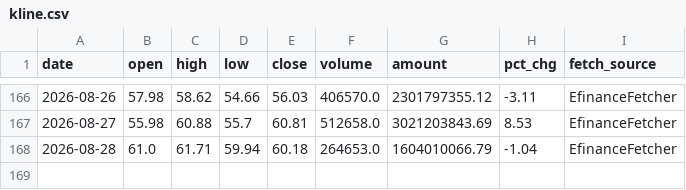
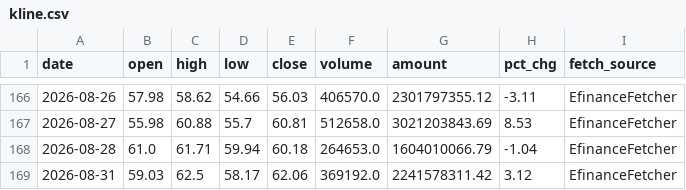
Before and after one commit to Kuromiiiii0329/daily_stock_analysis, a CSV file: portal/data/stocks/000831/kline.csv, drawn as a sheet; only a part is shown, gaps mark what is left out; the diff names each change by its address in the sheet, - before the commit and + after, or states it on an @@ line.

```diff
--- a/portal/data/stocks/000831/kline.csv
+++ b/portal/data/stocks/000831/kline.csv
+row 169: 2026-08-31 | 59.03 | 62.5 | 58.17 | 62.06 | 369192.0 | 2241578311.42 | 3.12 | EfinanceFetcher
```
Also changed, not shown: portal/data/stocks/002466/kline.csv, portal/data/stocks/300058/kline.csv, 7 other files.
